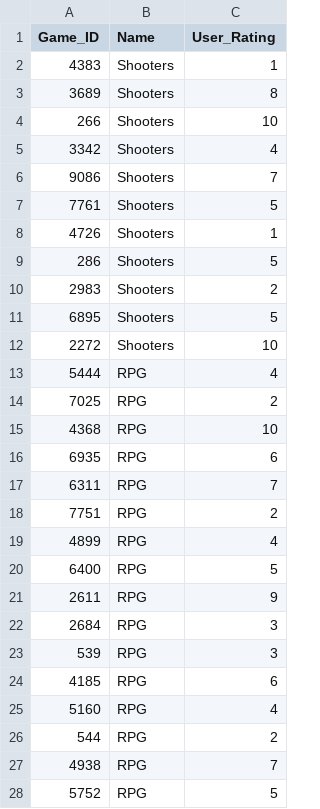
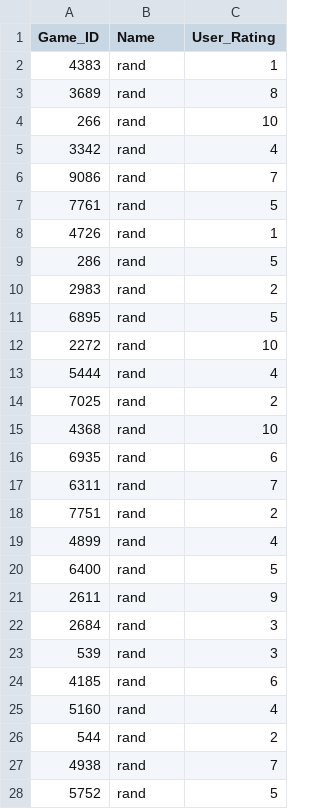
Before and after one commit to Kagemori/2020-2021, a CSV file: School/STME-5610/vgplaysrandom.csv, drawn as a sheet; only a part is shown; the diff covers the shown part only.

Commit message:
Update vgplaysrandom.csv

```diff
--- a/School/STME-5610/vgplaysrandom.csv
+++ b/School/STME-5610/vgplaysrandom.csv
@@ -1,28 +1,28 @@
 Game_ID,Name,User_Rating
-4383,Shooters,1
-3689,Shooters,8
-266,Shooters,10
-3342,Shooters,4
-9086,Shooters,7
-7761,Shooters,5
-4726,Shooters,1
-286,Shooters,5
-2983,Shooters,2
-6895,Shooters,5
-2272,Shooters,10
-5444,RPG,4
-7025,RPG,2
-4368,RPG,10
-6935,RPG,6
-6311,RPG,7
-7751,RPG,2
-4899,RPG,4
-6400,RPG,5
-2611,RPG,9
-2684,RPG,3
-539,RPG,3
-4185,RPG,6
-5160,RPG,4
-544,RPG,2
-4938,RPG,7
-5752,RPG,5
+4383,rand,1
+3689,rand,8
+266,rand,10
+3342,rand,4
+9086,rand,7
+7761,rand,5
+4726,rand,1
+286,rand,5
+2983,rand,2
+6895,rand,5
+2272,rand,10
+5444,rand,4
+7025,rand,2
+4368,rand,10
+6935,rand,6
+6311,rand,7
+7751,rand,2
+4899,rand,4
+6400,rand,5
+2611,rand,9
+2684,rand,3
+539,rand,3
+4185,rand,6
+5160,rand,4
+544,rand,2
+4938,rand,7
+5752,rand,5
```
Also changed, not shown: 12 edited cells elsewhere in this file.
